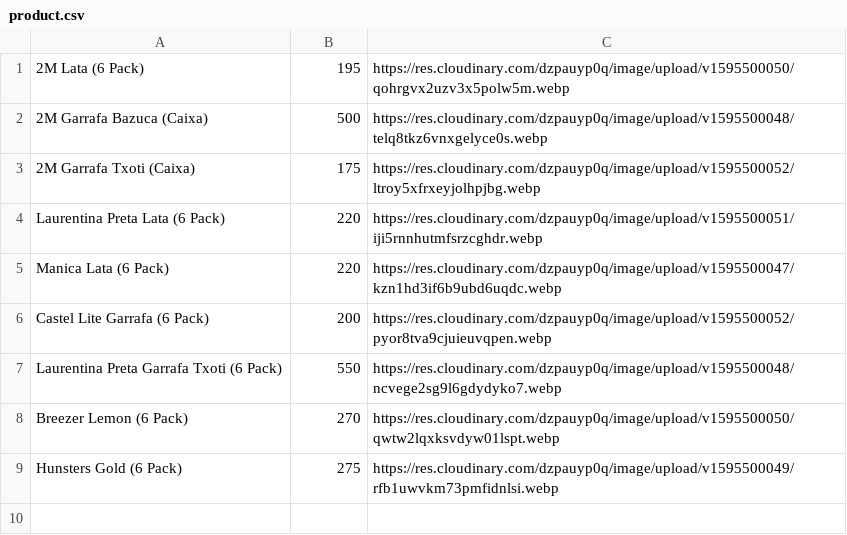
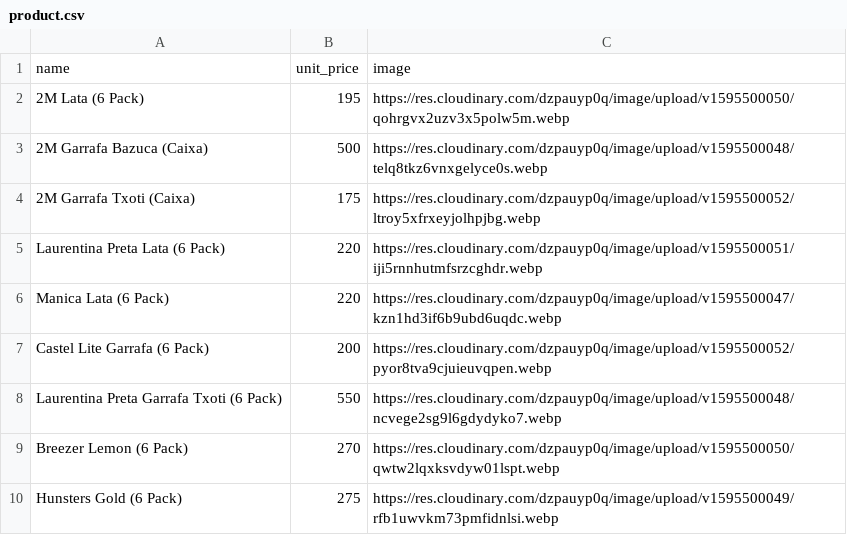
Before and after one commit to dyotamo/ydelivery-web, a CSV file: fixture/product.csv, drawn as a sheet; the diff names each change by its address in the sheet, - before the commit and + after, or states it on an @@ line.

```diff
--- a/fixture/product.csv
+++ b/fixture/product.csv
+row 1: name | unit_price | image
```
Also changed, not shown: 2 other files.
